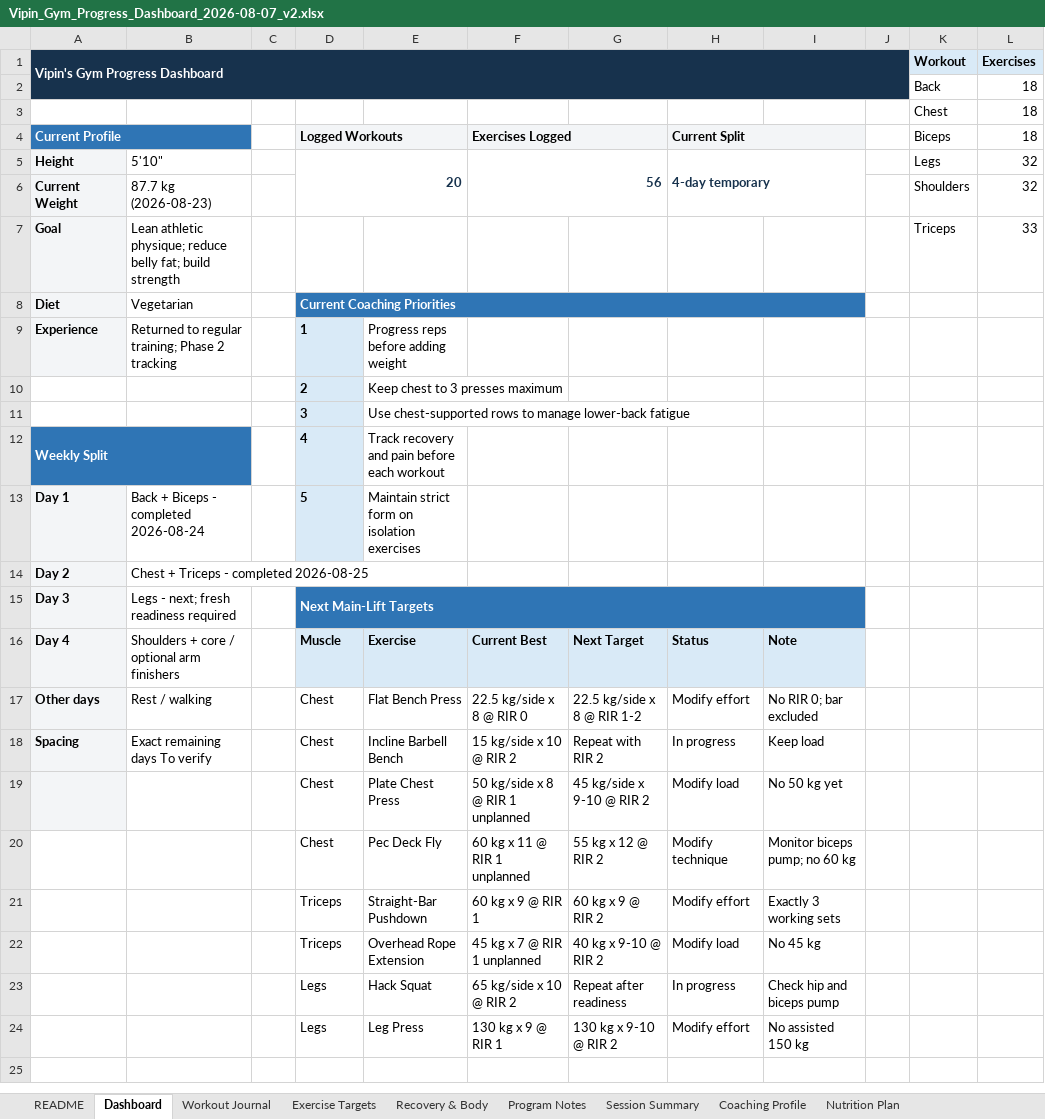
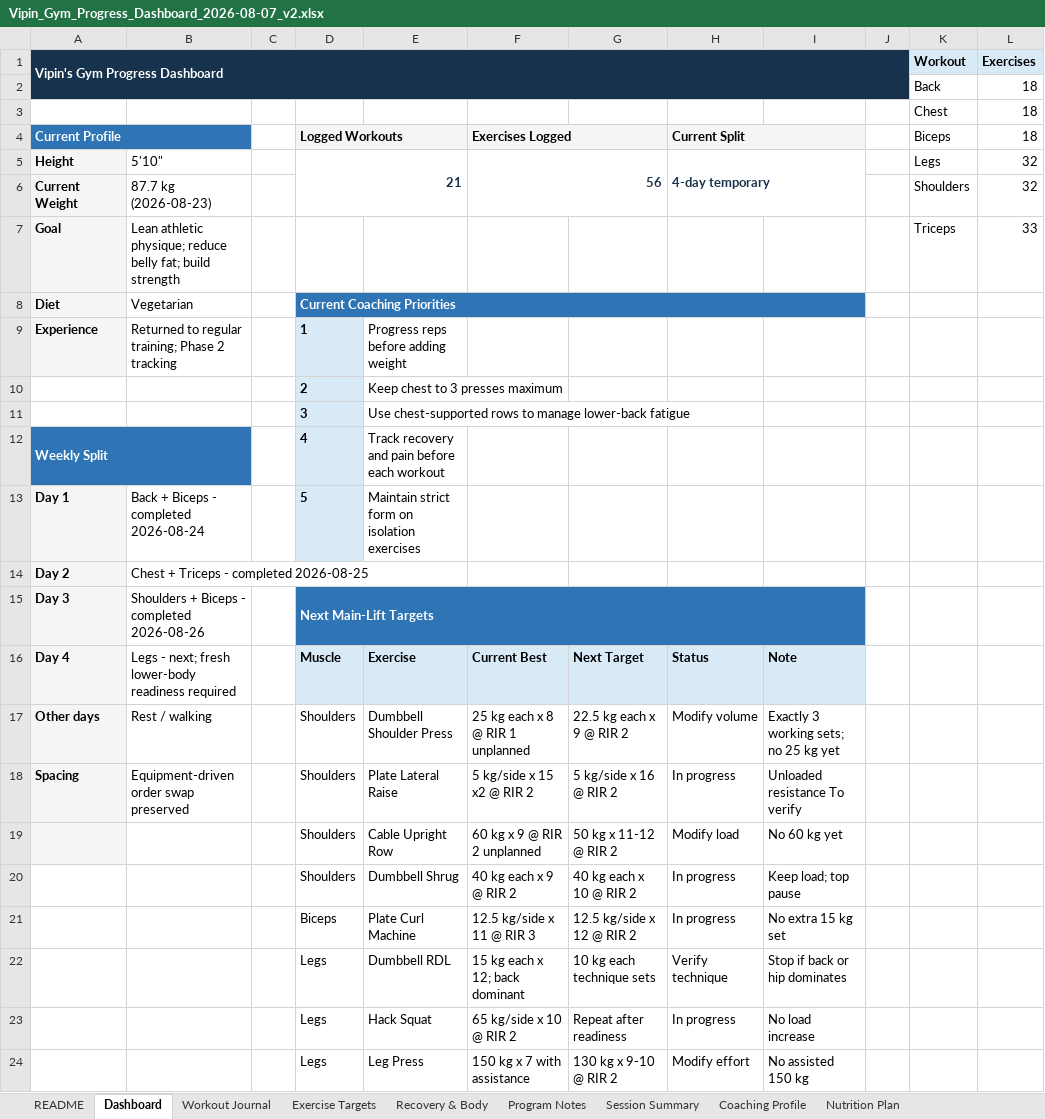
Before and after one commit to vippinn-ai/vipin-gym-dashboard, an Excel workbook: Vipin_Gym_Progress_Dashboard_2026-08-07_v2.xlsx, sheet Dashboard, drawn as a sheet; values as stored, in another font and other column widths than the file's, no borders; charts and pictures and conditional formats not drawn; removed rows and columns are numbered as before the commit, all else as after; the diff names each change by its address in the sheet, - before the commit and + after, or states it on an @@ line.

Commit message:
Log August 26 shoulders and biceps workout

```diff
--- a/Vipin_Gym_Progress_Dashboard_2026-08-07_v2.xlsx (sheet Dashboard)
+++ b/Vipin_Gym_Progress_Dashboard_2026-08-07_v2.xlsx (sheet Dashboard)
-D5 (Logged Workouts): 20
+D5 (Logged Workouts): 21
-B15: Legs - next; fresh readiness required
+B15: Shoulders + Biceps - completed 2026-08-26
-B16: Shoulders + core / optional arm finishers
+B16: Legs - next; fresh lower-body readiness required
-D17:D18 (Logged Workouts): Chest
+D17:D18 (Logged Workouts): Shoulders
-E17: Flat Bench Press
+E17: Dumbbell Shoulder Press
-F17 (Exercises Logged): 22.5 kg/side x 8 @ RIR 0
+F17 (Exercises Logged): 25 kg each x 8 @ RIR 1 unplanned
-G17: 22.5 kg/side x 8 @ RIR 1-2
+G17: 22.5 kg each x 9 @ RIR 2
-H17 (Current Split): Modify effort
+H17 (Current Split): Modify volume
-I17: No RIR 0; bar excluded
+I17: Exactly 3 working sets; no 25 kg yet
-B18: Exact remaining days To verify
+B18: Equipment-driven order swap preserved
-E18: Incline Barbell Bench
+E18: Plate Lateral Raise
-F18 (Exercises Logged): 15 kg/side x 10 @ RIR 2
+F18 (Exercises Logged): 5 kg/side x 15 x2 @ RIR 2
-G18: Repeat with RIR 2
+G18: 5 kg/side x 16 @ RIR 2
-I18: Keep load
+I18: Unloaded resistance To verify
-row 19:  |  |  | Chest | Plate Chest Press | 50 kg/side x 8 @ RIR 1 unplanned | 45 kg/side x 9-10 @ RIR 2 | Modify load | No 50 kg yet
-row 20:  |  |  | Chest | Pec Deck Fly | 60 kg x 11 @ RIR 1 unplanned | 55 kg x 12 @ RIR 2 | Modify technique | Monitor biceps pump; no 60 kg
-row 21:  |  |  | Triceps | Straight-Bar Pushdown | 60 kg x 9 @ RIR 1 | 60 kg x 9 @ RIR 2 | Modify effort | Exactly 3 working sets
-row 22:  |  |  | Triceps | Overhead Rope Extension | 45 kg x 7 @ RIR 1 unplanned | 40 kg x 9-10 @ RIR 2 | Modify load | No 45 kg
+row 19:  |  |  | Shoulders | Cable Upright Row | 60 kg x 9 @ RIR 2 unplanned | 50 kg x 11-12 @ RIR 2 | Modify load | No 60 kg yet
+row 20:  |  |  | Shoulders | Dumbbell Shrug | 40 kg each x 9 @ RIR 2 | 40 kg each x 10 @ RIR 2 | In progress | Keep load; top pause
+row 21:  |  |  | Biceps | Plate Curl Machine | 12.5 kg/side x 11 @ RIR 3 | 12.5 kg/side x 12 @ RIR 2 | In progress | No extra 15 kg set
+row 22:  |  |  | Legs | Dumbbell RDL | 15 kg each x 12; back dominant | 10 kg each technique sets | Verify technique | Stop if back or hip dominates
-I23: Check hip and biceps pump
+I23: No load increase
-F24 (Exercises Logged): 130 kg x 9 @ RIR 1
+F24 (Exercises Logged): 150 kg x 7 with assistance
```
Also changed, not shown: sheet Workout Journal, sheet Exercise Targets, sheet Program Notes, sheet Session Summary, sheet Coaching Profile, sheet Recovery & Body, charts or pictures, gym-dashboard/public/sources/Vipin_Gym_Progress_Dashboard_2026-08-07_v2.xlsx, 4 other files.
